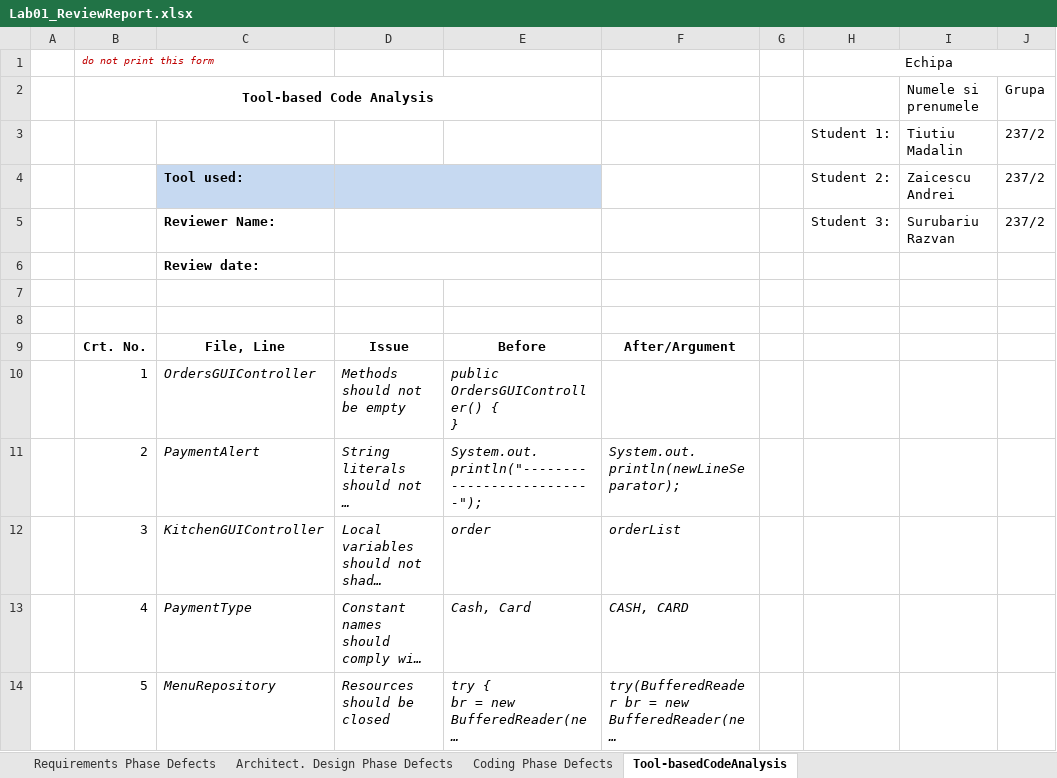
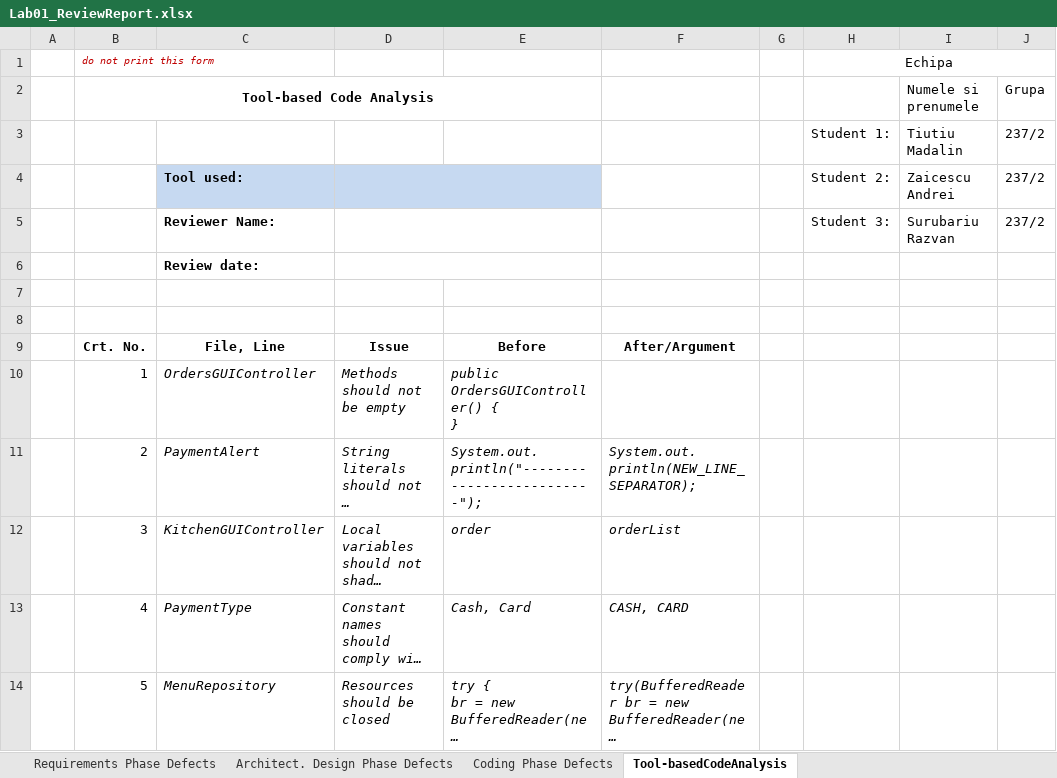
Before and after one commit to SurubariuRazvan/VVSS, an Excel workbook: Docs/Lab01/Lab01_ReviewReport.xlsx, sheet Tool-basedCodeAnalysis, drawn as a sheet; only a part is shown; long unchanged cells end in …; values as stored, in another font and other column widths than the file's, no borders; the diff names each change by its address in the sheet, - before the commit and + after, or states it on an @@ line.

```diff
--- a/Docs/Lab01/Lab01_ReviewReport.xlsx (sheet Tool-basedCodeAnalysis)
+++ b/Docs/Lab01/Lab01_ReviewReport.xlsx (sheet Tool-basedCodeAnalysis)
-F11: System.out.println(newLineSeparator);
+F11: System.out.println(NEW_LINE_SEPARATOR);
```
Also changed, not shown: 7 other files.
